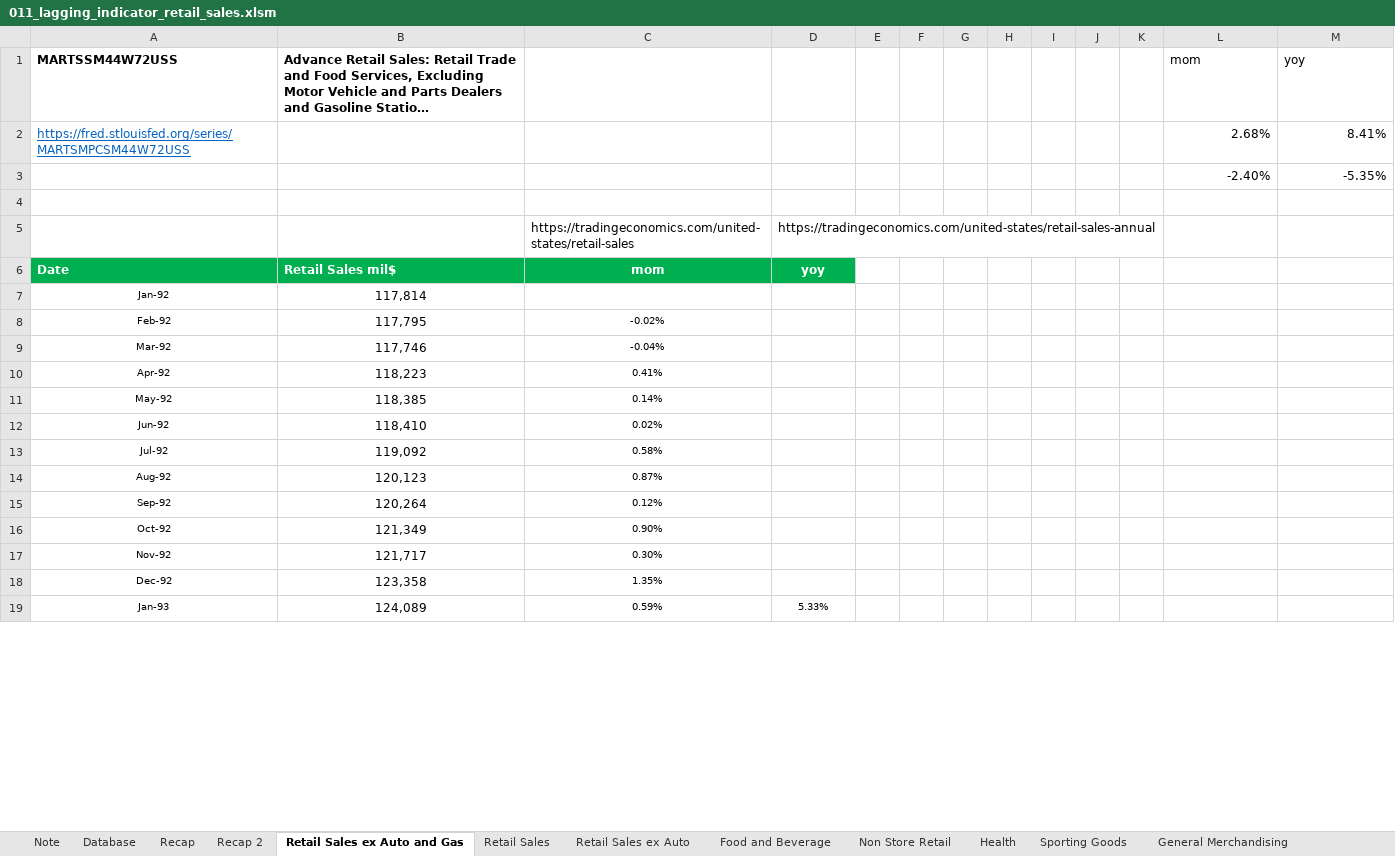
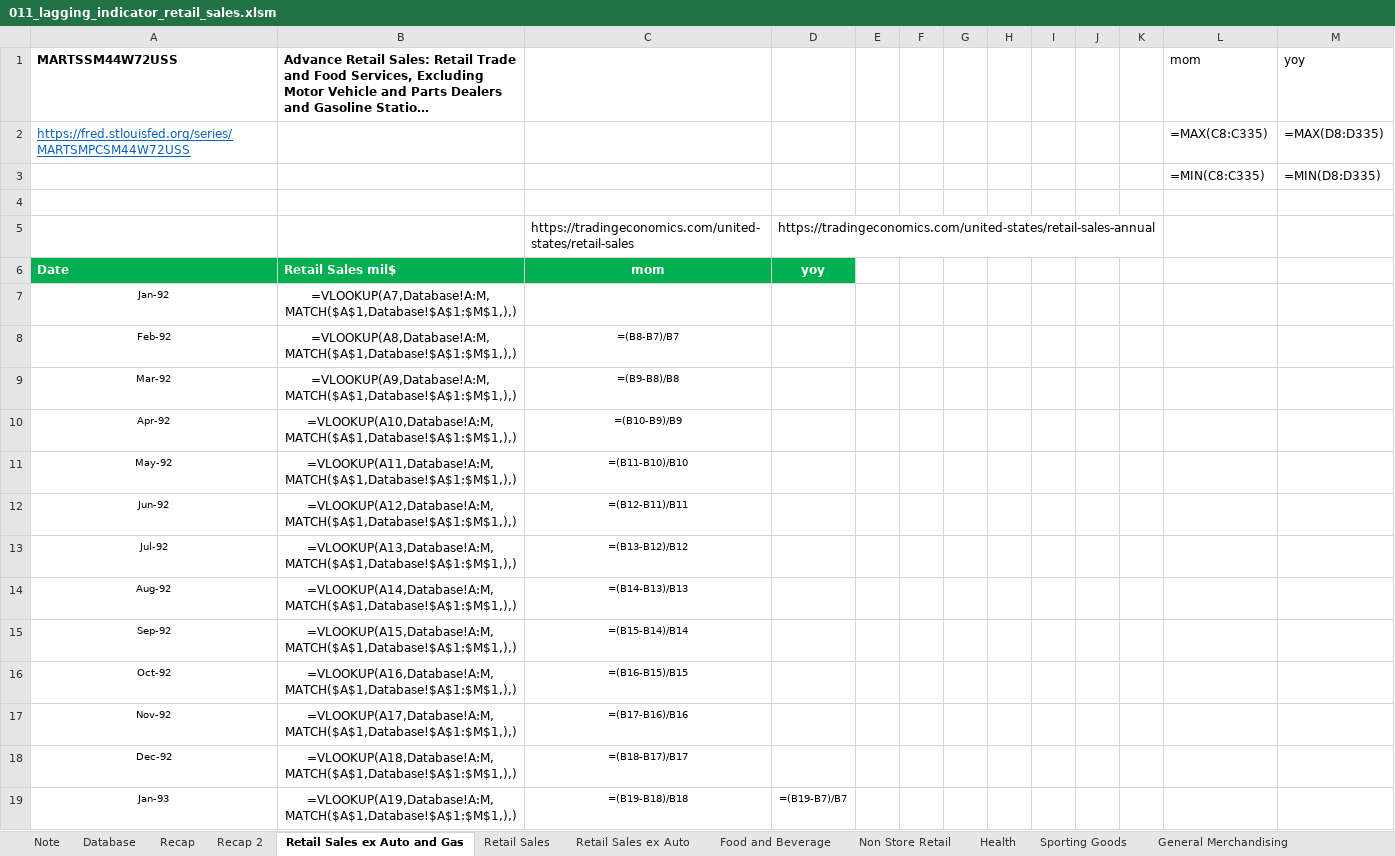
Before and after one commit to markjm5/portfoliomanagement, an Excel workbook: trading_excel_files/01_lagging_coincident_indicators/011_lagging_indicator_retail_sales.xlsm, sheet Retail Sales ex Auto and Gas, drawn as a sheet; only a part is shown; long unchanged cells end in …; values as stored, in another font and other column widths than the file's, no borders; formulas without a stored value are shown as written; charts and pictures and conditional formats and table styles not drawn; removed rows and columns are numbered as before the commit, all else as after; the diff covers the shown part only; the diff names each change by its address in the sheet, - before the commit and + after, or states it on an @@ line.

```diff
--- a/trading_excel_files/01_lagging_coincident_indicators/011_lagging_indicator_retail_sales.xlsm (sheet Retail Sales ex Auto and Gas)
+++ b/trading_excel_files/01_lagging_coincident_indicators/011_lagging_indicator_retail_sales.xlsm (sheet Retail Sales ex Auto and Gas)
-L2 (mom): 2.68%
+L2 (mom): =MAX(C8:C335)
-M2 (yoy): 8.41%
+M2 (yoy): =MAX(D8:D335)
-row 3:  |  |  |  |  |  |  |  |  |  |  | -2.40% | -5.35%
+row 3:  |  |  |  |  |  |  |  |  |  |  | =MIN(C8:C335) | =MIN(D8:D335)
-B7: 117,814
+B7: =VLOOKUP(A7,Database!A:M,MATCH($A$1,Database!$A$1:$M$1,),)
-B8: 117,795
+B8: =VLOOKUP(A8,Database!A:M,MATCH($A$1,Database!$A$1:$M$1,),)
-C8: -0.02%
+C8: =(B8-B7)/B7
-B9: 117,746
+B9: =VLOOKUP(A9,Database!A:M,MATCH($A$1,Database!$A$1:$M$1,),)
-C9: -0.04%
+C9: =(B9-B8)/B8
-B10: 118,223
+B10: =VLOOKUP(A10,Database!A:M,MATCH($A$1,Database!$A$1:$M$1,),)
-C10: 0.41%
+C10: =(B10-B9)/B9
-B11: 118,385
+B11: =VLOOKUP(A11,Database!A:M,MATCH($A$1,Database!$A$1:$M$1,),)
-C11: 0.14%
+C11: =(B11-B10)/B10
-B12: 118,410
+B12: =VLOOKUP(A12,Database!A:M,MATCH($A$1,Database!$A$1:$M$1,),)
-C12: 0.02%
+C12: =(B12-B11)/B11
-B13: 119,092
+B13: =VLOOKUP(A13,Database!A:M,MATCH($A$1,Database!$A$1:$M$1,),)
-C13: 0.58%
+C13: =(B13-B12)/B12
-B14: 120,123
+B14: =VLOOKUP(A14,Database!A:M,MATCH($A$1,Database!$A$1:$M$1,),)
-C14: 0.87%
+C14: =(B14-B13)/B13
-B15: 120,264
+B15: =VLOOKUP(A15,Database!A:M,MATCH($A$1,Database!$A$1:$M$1,),)
-C15: 0.12%
+C15: =(B15-B14)/B14
-B16: 121,349
+B16: =VLOOKUP(A16,Database!A:M,MATCH($A$1,Database!$A$1:$M$1,),)
-C16: 0.90%
+C16: =(B16-B15)/B15
-B17: 121,717
+B17: =VLOOKUP(A17,Database!A:M,MATCH($A$1,Database!$A$1:$M$1,),)
-C17: 0.30%
+C17: =(B17-B16)/B16
-B18: 123,358
+B18: =VLOOKUP(A18,Database!A:M,MATCH($A$1,Database!$A$1:$M$1,),)
-C18: 1.35%
+C18: =(B18-B17)/B17
-B19: 124,089
+B19: =VLOOKUP(A19,Database!A:M,MATCH($A$1,Database!$A$1:$M$1,),)
-C19: 0.59%
+C19: =(B19-B18)/B18
-D19: 5.33%
+D19: =(B19-B7)/B7
```
Also changed, not shown: 1038 edited cells elsewhere in this sheet, sheet Recap 2, sheet Food Services, sheet Clothing and clothing access, sheet Miscellaneous stores retailers, sheet Non Store Retail, sheet Motor, 11 more sheets, charts or pictures, 3 other files.
